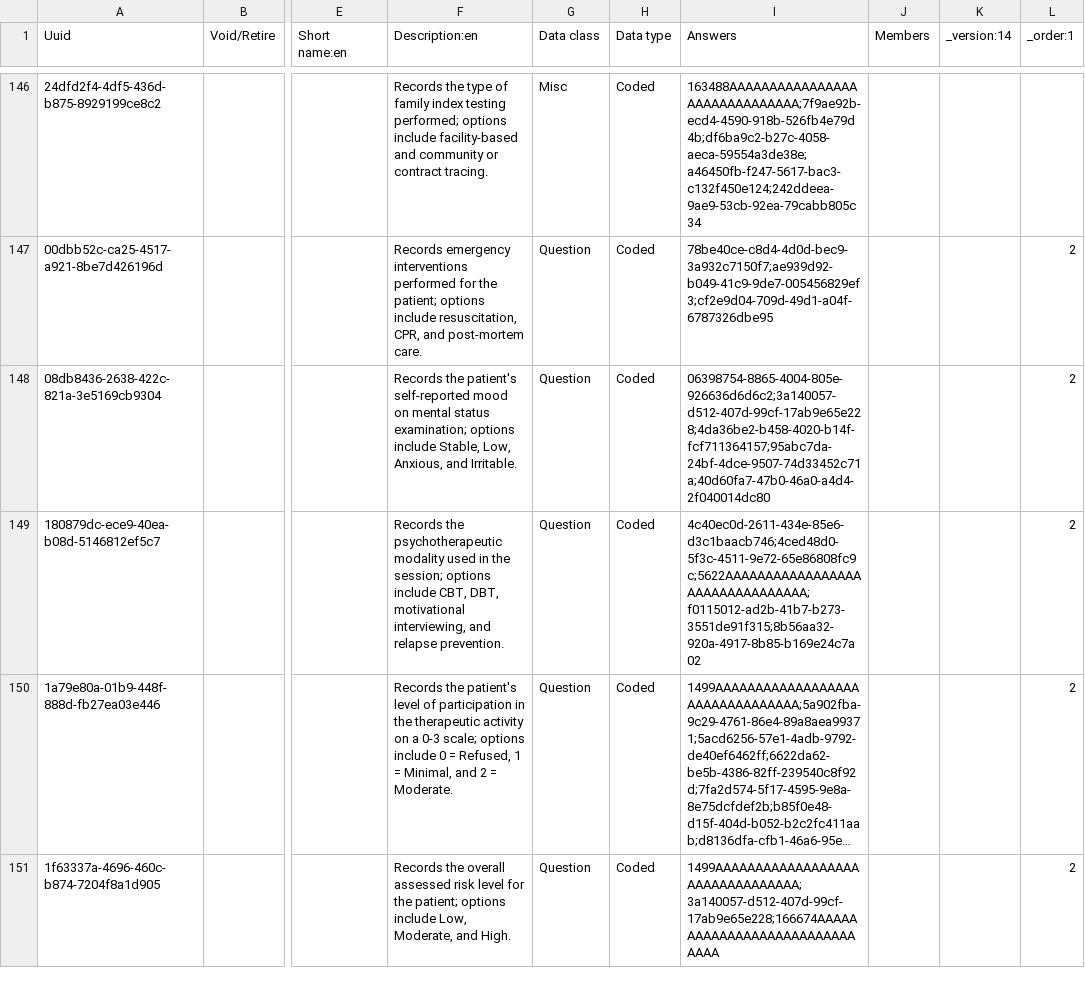
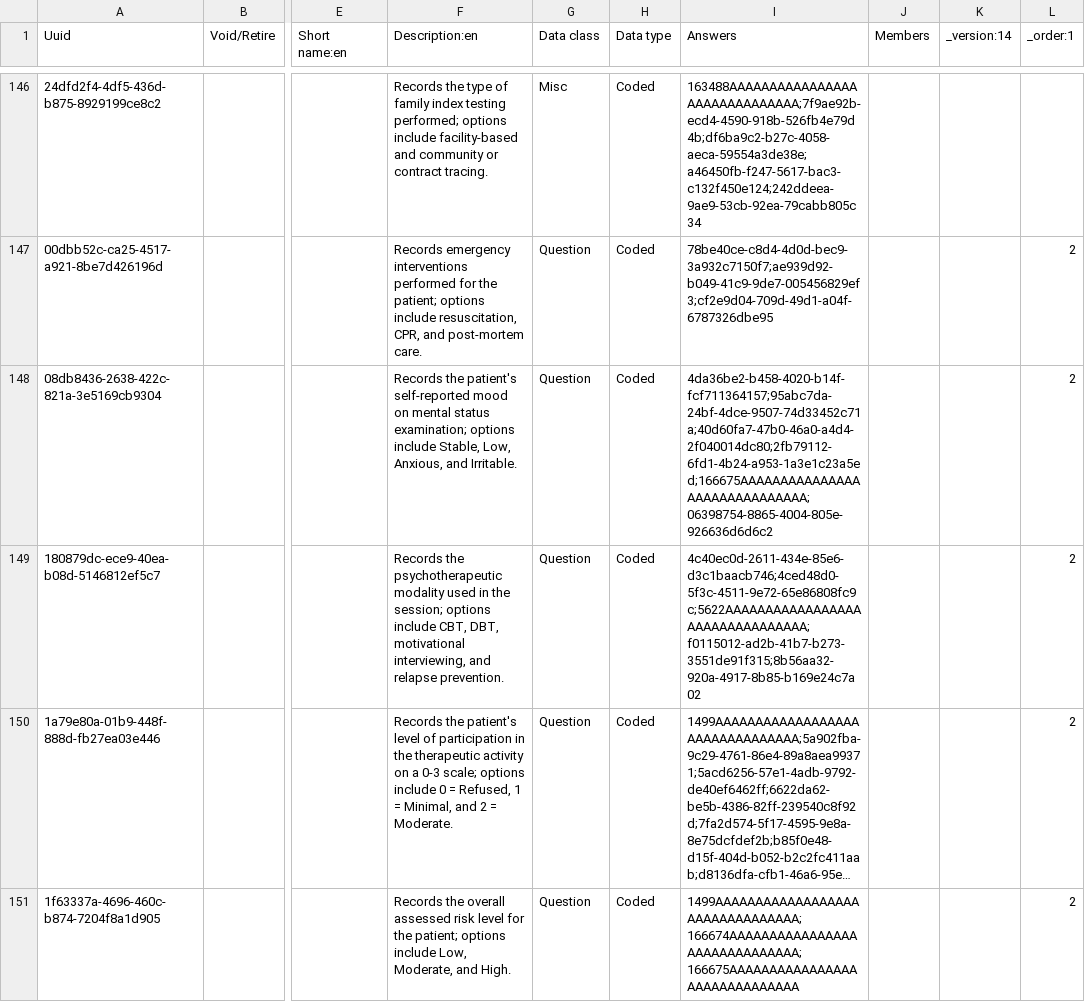
Before and after one commit to palladium-group/ethiopiaemr-openmrs-content, a CSV file: configuration/backend_configuration/concepts/zz_answer_link_convergence.csv, drawn as a sheet; only a part is shown, gaps mark what is left out; long unchanged cells end in …; the diff covers the shown part only; the diff names each change by its address in the sheet, - before the commit and + after, or states it on an @@ line.

Commit message:
Finish the duplicate concept clean-up
"Low" on risk questions now uses the standard "Low risk" answer, and on the two group-therapy mood questions it
uses "Low mood", which is what it meant there. The TB contact question no longer offers "If Close Contact" next to
"Close Contact". The psychological intake's source-of-information question is renamed "Source of assessment
information" so it no longer shares its name with the standard concept.

```diff
--- a/configuration/backend_configuration/concepts/zz_answer_link_convergence.csv
+++ b/configuration/backend_configuration/concepts/zz_answer_link_convergence.csv
-I148 (Answers): 06398754-8865-4004-805e-926636d6d6c2;3a140057-d512-407d-99cf-17ab9e65e228;4da36be2-b458-4020-b14f-fcf711364157;95abc7da-24bf-4dce-9507-74d33452c71a;40d60fa7-47b0-46a0-a4d4-2f040014dc80
+I148 (Answers): 4da36be2-b458-4020-b14f-fcf711364157;95abc7da-24bf-4dce-9507-74d33452c71a;40d60fa7-47b0-46a0-a4d4-2f040014dc80;2fb79112-6fd1-4b24-a953-1a3e1c23a5ed;166675AAAAAAAAAAAAAAAAAAAAAAAAAAAAAA;06398754-8865-4004-805e-926636d6d6c2
-I151 (Answers): 1499AAAAAAAAAAAAAAAAAAAAAAAAAAAAAAAA;3a140057-d512-407d-99cf-17ab9e65e228;166674AAAAAAAAAAAAAAAAAAAAAAAAAAAAAA
+I151 (Answers): 1499AAAAAAAAAAAAAAAAAAAAAAAAAAAAAAAA;166674AAAAAAAAAAAAAAAAAAAAAAAAAAAAAA;166675AAAAAAAAAAAAAAAAAAAAAAAAAAAAAA
```
Also changed, not shown: 5 added rows and 8 edited cells elsewhere in this file, configuration/backend_configuration/concepts/01_recovered_form_reference_concepts.csv, configuration/backend_configuration/concepts/build2_psych_concepts.csv, 8 other files.
